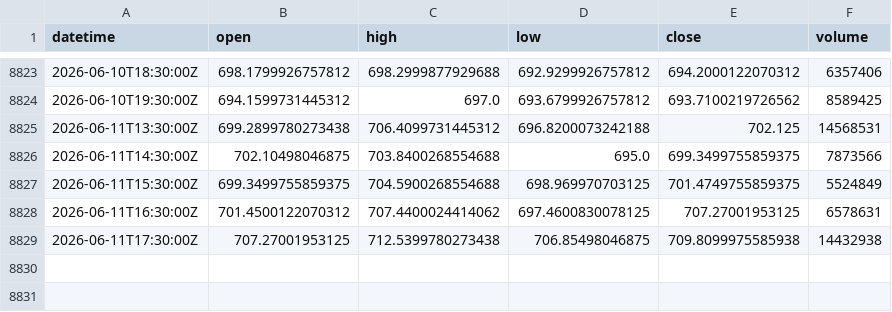
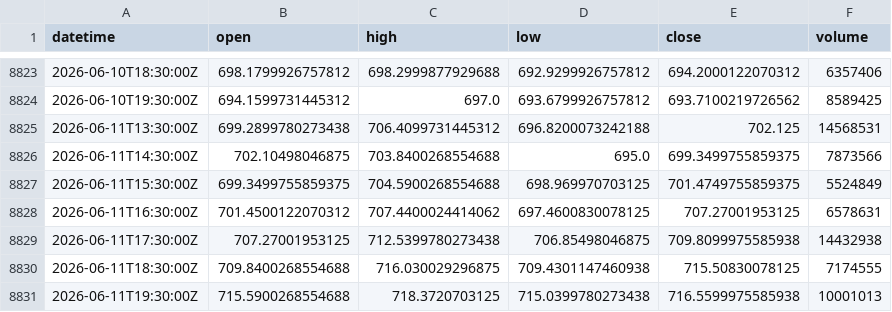
Before and after one commit to xu75/quant-strategy, a CSV file: data/market/QQQ_1h.csv, drawn as a sheet; only a part is shown, gaps mark what is left out; the diff names each change by its address in the sheet, - before the commit and + after, or states it on an @@ line.

Commit message:
chore(data): update market data 2026-06-11 22:22 UTC

```diff
--- a/data/market/QQQ_1h.csv
+++ b/data/market/QQQ_1h.csv
+row 8830: 2026-06-11T18:30:00Z | 709.8400268554688 | 716.030029296875 | 709.4301147460938 | 715.50830078125 | 7174555
+row 8831: 2026-06-11T19:30:00Z | 715.5900268554688 | 718.3720703125 | 715.0399780273438 | 716.5599975585938 | 10001013
```
Also changed, not shown: 2 other files.
